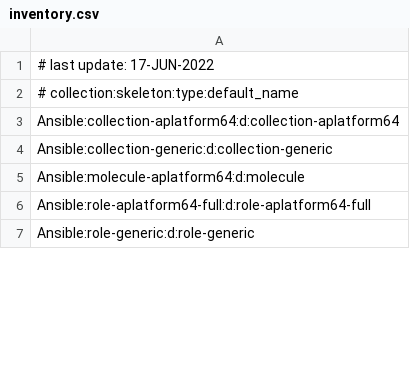
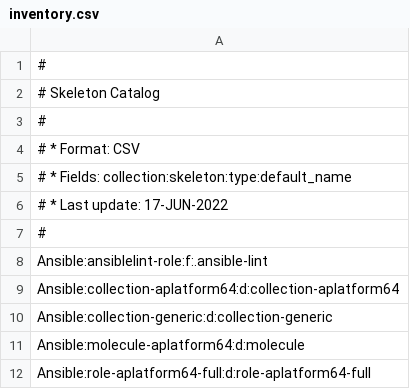
Before and after one commit to serdigital64/codeskel64-catalog-fork, a CSV file: inventory.csv, drawn as a sheet; only a part is shown; the shorter side is filled out with more unchanged rows; the diff covers the shown part only.

```diff
--- a/inventory.csv
+++ b/inventory.csv
@@ -1,3 +1,9 @@
-# last update: 17-JUN-2022
-# collection:skeleton:type:default_name
+#
+# Skeleton Catalog
+#
+# * Format: CSV
+# * Fields: collection:skeleton:type:default_name
+# * Last update: 17-JUN-2022
+#
+Ansible:ansiblelint-role:f:.ansible-lint
 Ansible:collection-aplatform64:d:collection-aplatform64
```
Also changed, not shown: 2 added rows, 3 removed rows, 10 moved rows and 3 edited cells elsewhere in this file, combos.csv, 7 other files.
